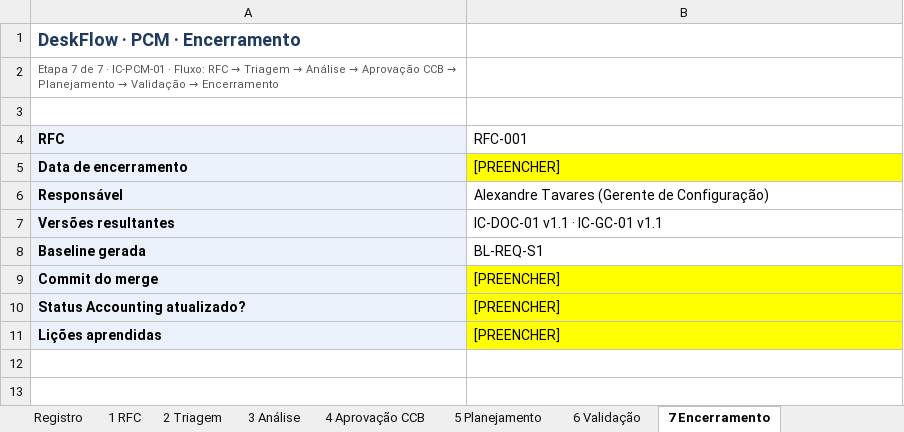
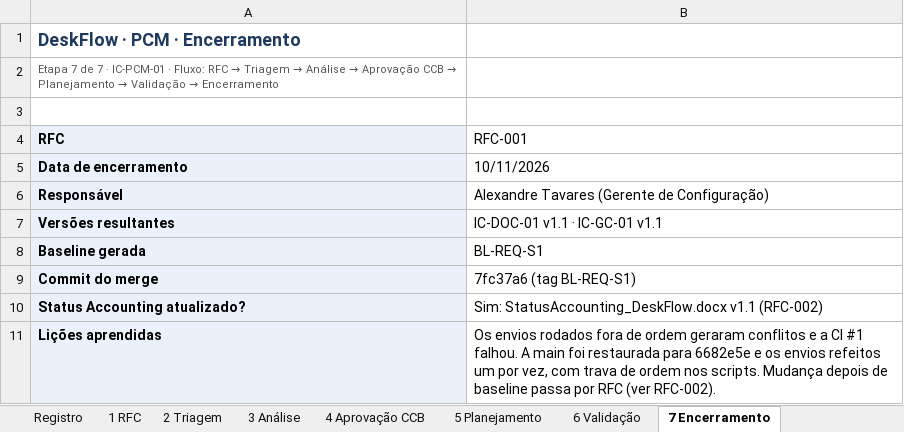
Before and after one commit to witoriapaulino/DeskFlow, an Excel workbook: pcm/PCM_DeskFlow.xlsx, sheet 7 Encerramento, drawn as a sheet; values as stored, in another font and other column widths than the file's, no borders; the diff names each change by its address in the sheet, - before the commit and + after, or states it on an @@ line.

```diff
--- a/pcm/PCM_DeskFlow.xlsx (sheet 7 Encerramento)
+++ b/pcm/PCM_DeskFlow.xlsx (sheet 7 Encerramento)
-B5 (RFC-001): [PREENCHER]
+B5 (RFC-001): 10/11/2026
-B5 fill: #FFFF00
+B5 fill: none
-B9 (RFC-001): [PREENCHER]
+B9 (RFC-001): 7fc37a6 (tag BL-REQ-S1)
-B9:B11 fill: #FFFF00
+B9:B11 fill: none
-B10 (RFC-001): [PREENCHER]
+B10 (RFC-001): Sim: StatusAccounting_DeskFlow.docx v1.1 (RFC-002)
-B11 (RFC-001): [PREENCHER]
+B11 (RFC-001): Os envios rodados fora de ordem geraram conflitos e a CI #1 falhou. A main foi restaurada para 6682e5e e os envios refeitos um por vez, com trava de ordem nos scripts. Mudança depois de baseline passa por RFC (ver RFC-002).
```
Also changed, not shown: sheet 4 Aprovação CCB, sheet Registro, sheet 6 Validação, sheet 2 Triagem, sheet 3 Análise, docs/Planilha_Controle_ICs_DeskFlow.xlsx, 2 other files.
